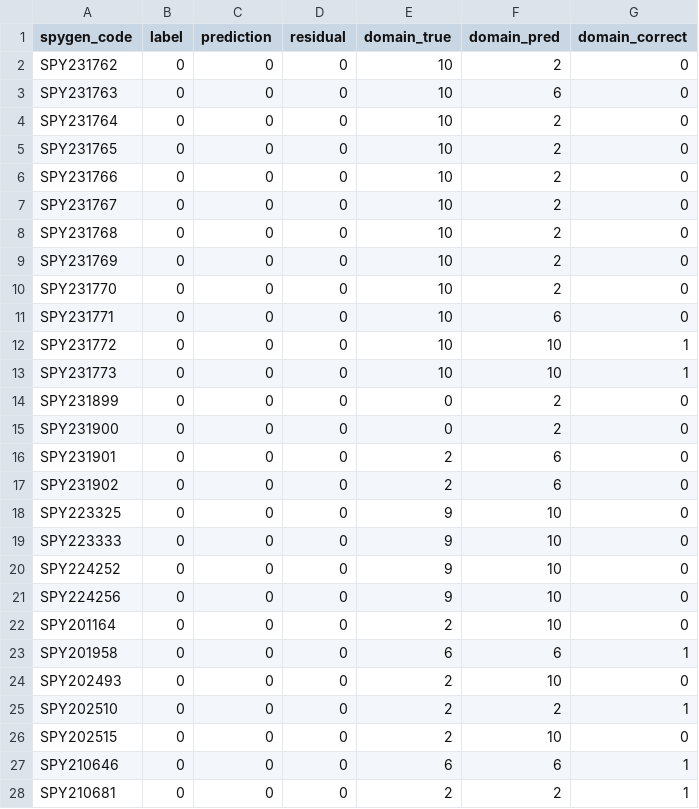
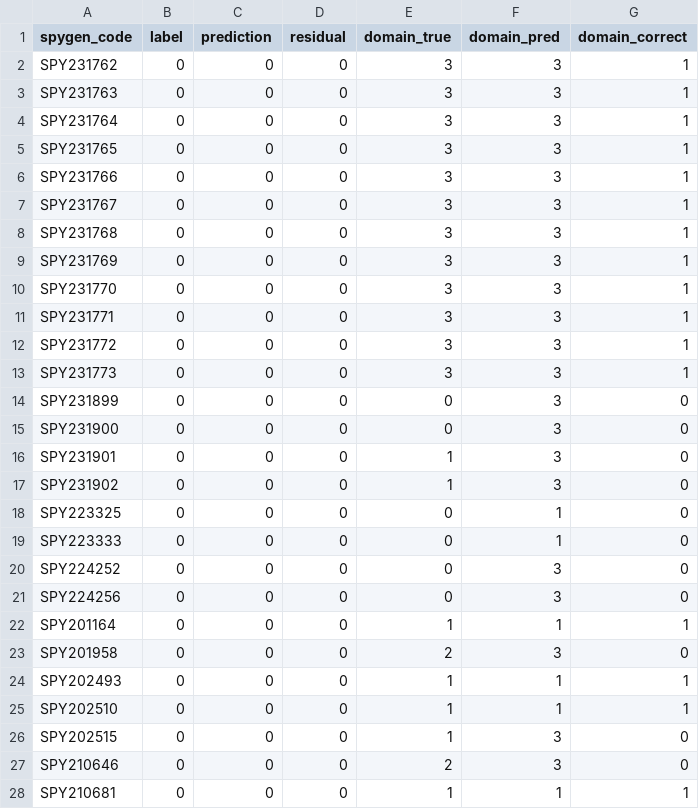
Before and after one commit to letizialamperti/Classifier_BT_SL_WP3_DNAi, a CSV file: metrics_dann/lambda_4_0/dann_metrics_split_5_fold_02.csv, drawn as a sheet; only a part is shown; the diff covers the shown part only.

```diff
--- a/metrics_dann/lambda_4_0/dann_metrics_split_5_fold_02.csv
+++ b/metrics_dann/lambda_4_0/dann_metrics_split_5_fold_02.csv
@@ -1,28 +1,28 @@
 spygen_code,label,prediction,residual,domain_true,domain_pred,domain_correct
-SPY231762,0,0,0,10,2,0
-SPY231763,0,0,0,10,6,0
-SPY231764,0,0,0,10,2,0
-SPY231765,0,0,0,10,2,0
-SPY231766,0,0,0,10,2,0
-SPY231767,0,0,0,10,2,0
-SPY231768,0,0,0,10,2,0
-SPY231769,0,0,0,10,2,0
-SPY231770,0,0,0,10,2,0
-SPY231771,0,0,0,10,6,0
-SPY231772,0,0,0,10,10,1
-SPY231773,0,0,0,10,10,1
-SPY231899,0,0,0,0,2,0
-SPY231900,0,0,0,0,2,0
-SPY231901,0,0,0,2,6,0
-SPY231902,0,0,0,2,6,0
-SPY223325,0,0,0,9,10,0
-SPY223333,0,0,0,9,10,0
-SPY224252,0,0,0,9,10,0
-SPY224256,0,0,0,9,10,0
-SPY201164,0,0,0,2,10,0
-SPY201958,0,0,0,6,6,1
-SPY202493,0,0,0,2,10,0
-SPY202510,0,0,0,2,2,1
-SPY202515,0,0,0,2,10,0
-SPY210646,0,0,0,6,6,1
-SPY210681,0,0,0,2,2,1
+SPY231762,0,0,0,3,3,1
+SPY231763,0,0,0,3,3,1
+SPY231764,0,0,0,3,3,1
+SPY231765,0,0,0,3,3,1
+SPY231766,0,0,0,3,3,1
+SPY231767,0,0,0,3,3,1
+SPY231768,0,0,0,3,3,1
+SPY231769,0,0,0,3,3,1
+SPY231770,0,0,0,3,3,1
+SPY231771,0,0,0,3,3,1
+SPY231772,0,0,0,3,3,1
+SPY231773,0,0,0,3,3,1
+SPY231899,0,0,0,0,3,0
+SPY231900,0,0,0,0,3,0
+SPY231901,0,0,0,1,3,0
+SPY231902,0,0,0,1,3,0
+SPY223325,0,0,0,0,1,0
+SPY223333,0,0,0,0,1,0
+SPY224252,0,0,0,0,3,0
+SPY224256,0,0,0,0,3,0
+SPY201164,0,0,0,1,1,1
+SPY201958,0,0,0,2,3,0
+SPY202493,0,0,0,1,1,1
+SPY202510,0,0,0,1,1,1
+SPY202515,0,0,0,1,3,0
+SPY210646,0,0,0,2,3,0
+SPY210681,0,0,0,1,1,1
```
Also changed, not shown: 107 edited cells elsewhere in this file, metrics_dann/lambda_2_0/dann_metrics_split_5_fold_04.csv, metrics_dann/lambda_2_0/dann_metrics_split_5_fold_05.csv, 33 other files.
